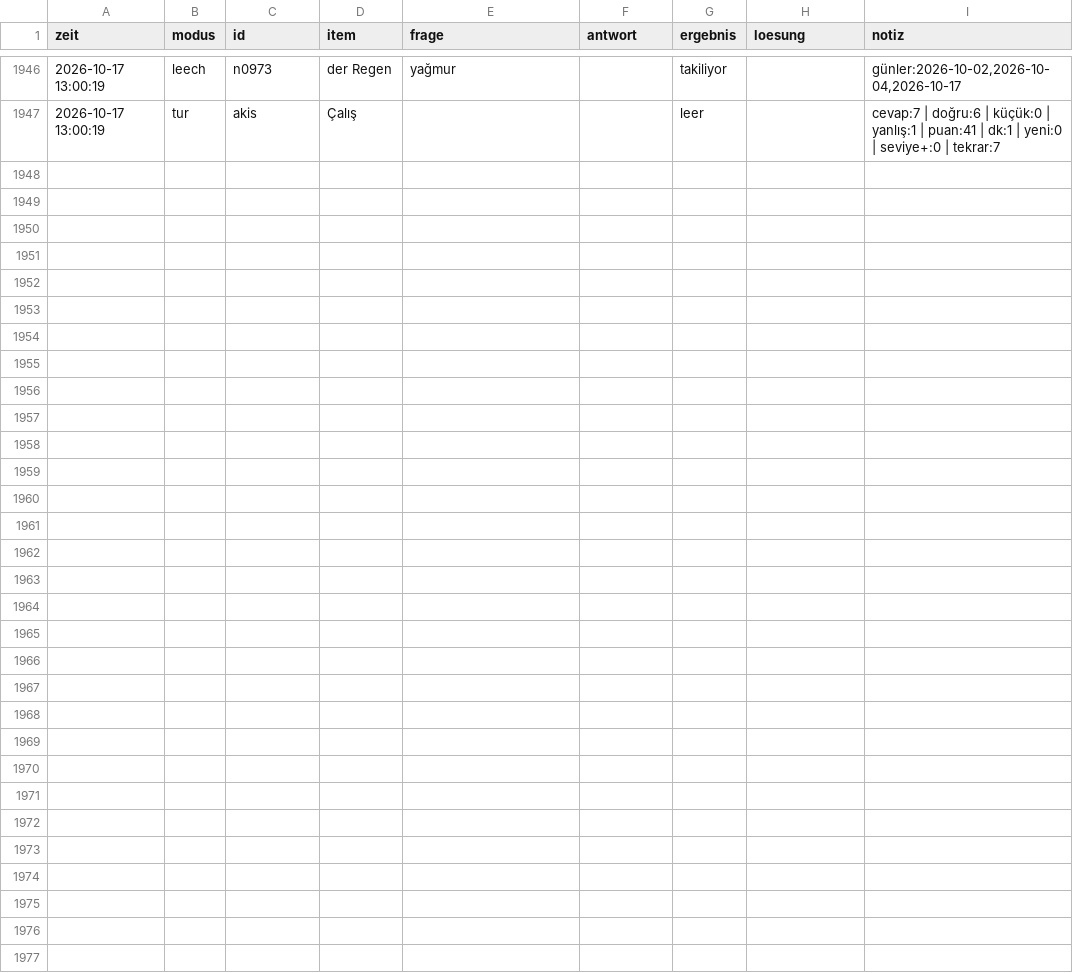
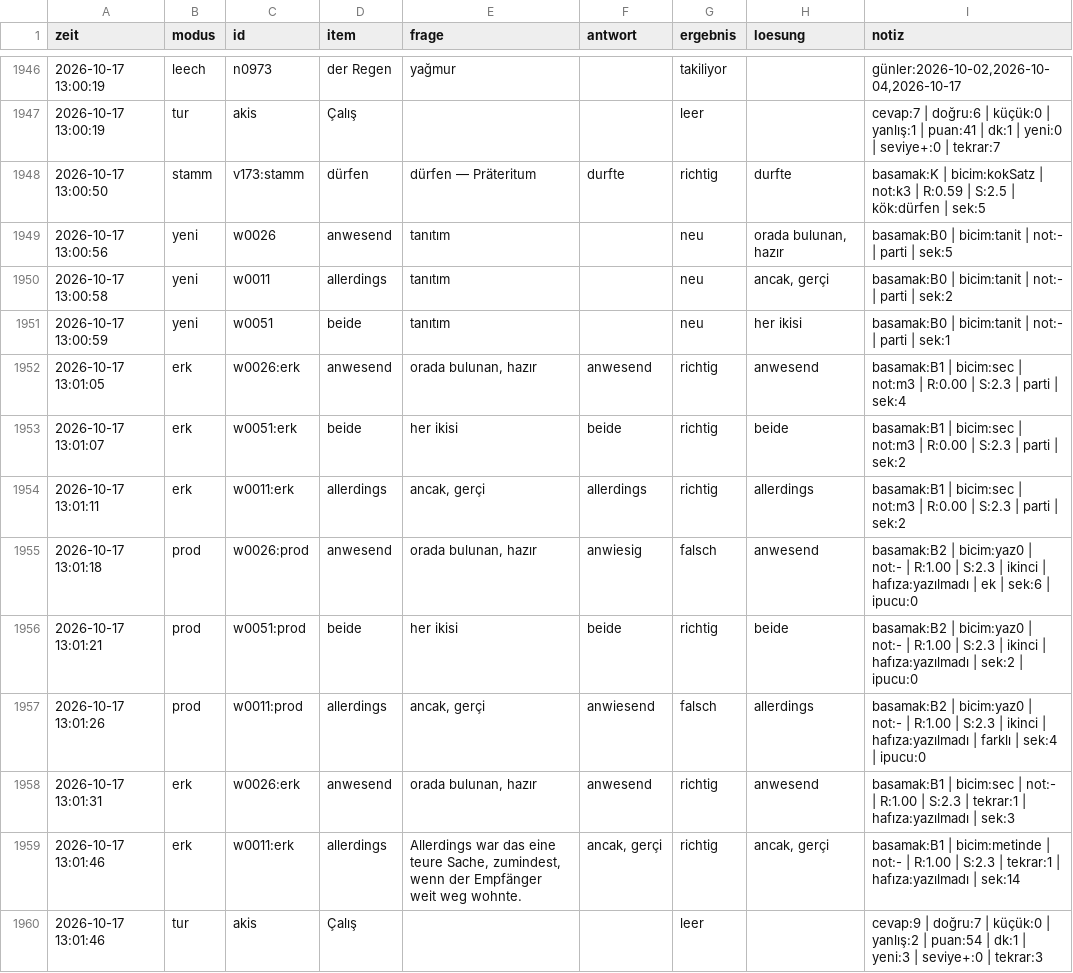
Before and after one commit to TunaArslankaya/Almanca-Tekrar, a CSV file: log/log.csv, drawn as a sheet; only a part is shown, gaps mark what is left out.

Commit message:
log: 13 cevap

```diff
--- a/log/log.csv
+++ b/log/log.csv
@@ -1947 +1947,14 @@
 2026-10-17 13:00:19;tur;akis;Çalış;;;leer;;cevap:7 | doğru:6 | küçük:0 | yanlış:1 | puan:41 | dk:1 | yeni:0 | seviye+:0 | tekrar:7
+2026-10-17 13:00:50;stamm;v173:stamm;dürfen;dürfen — Präteritum;durfte;richtig;durfte;basamak:K | bicim:kokSatz | not:k3 | R:0.59 | S:2.5 | kök:dürfen | sek:5
+2026-10-17 13:00:56;yeni;w0026;anwesend;tanıtım;;neu;orada bulunan, hazır;basamak:B0 | bicim:tanit | not:- | parti | sek:5
+2026-10-17 13:00:58;yeni;w0011;allerdings;tanıtım;;neu;ancak, gerçi;basamak:B0 | bicim:tanit | not:- | parti | sek:2
+2026-10-17 13:00:59;yeni;w0051;beide;tanıtım;;neu;her ikisi;basamak:B0 | bicim:tanit | not:- | parti | sek:1
+2026-10-17 13:01:05;erk;w0026:erk;anwesend;orada bulunan, hazır;anwesend;richtig;anwesend;basamak:B1 | bicim:sec | not:m3 | R:0.00 | S:2.3 | parti | sek:4
+2026-10-17 13:01:07;erk;w0051:erk;beide;her ikisi;beide;richtig;beide;basamak:B1 | bicim:sec | not:m3 | R:0.00 | S:2.3 | parti | sek:2
+2026-10-17 13:01:11;erk;w0011:erk;allerdings;ancak, gerçi;allerdings;richtig;allerdings;basamak:B1 | bicim:sec | not:m3 | R:0.00 | S:2.3 | parti | sek:2
+2026-10-17 13:01:18;prod;w0026:prod;anwesend;orada bulunan, hazır;anwiesig;falsch;anwesend;basamak:B2 | bicim:yaz0 | not:- | R:1.00 | S:2.3 | ikinci | hafıza:yazılmadı | ek | sek:6 | ipucu:0
+2026-10-17 13:01:21;prod;w0051:prod;beide;her ikisi;beide;richtig;beide;basamak:B2 | bicim:yaz0 | not:- | R:1.00 | S:2.3 | ikinci | hafıza:yazılmadı | sek:2 | ipucu:0
+2026-10-17 13:01:26;prod;w0011:prod;allerdings;ancak, gerçi;anwiesend;falsch;allerdings;basamak:B2 | bicim:yaz0 | not:- | R:1.00 | S:2.3 | ikinci | hafıza:yazılmadı | farklı | sek:4 | ipucu:0
+2026-10-17 13:01:31;erk;w0026:erk;anwesend;orada bulunan, hazır;anwesend;richtig;anwesend;basamak:B1 | bicim:sec | not:- | R:1.00 | S:2.3 | tekrar:1 | hafıza:yazılmadı | sek:3
+2026-10-17 13:01:46;erk;w0011:erk;allerdings;Allerdings war das eine teure Sache, zumindest, wenn der Empfänger weit weg wohnte.;ancak, gerçi;richtig;ancak, gerçi;basamak:B1 | bicim:metinde | not:- | R:1.00 | S:2.3 | tekrar:1 | hafıza:yazılmadı | sek:14
+2026-10-17 13:01:46;tur;akis;Çalış;;;leer;;cevap:9 | doğru:7 | küçük:0 | yanlış:2 | puan:54 | dk:1 | yeni:3 | seviye+:0 | tekrar:3
```
